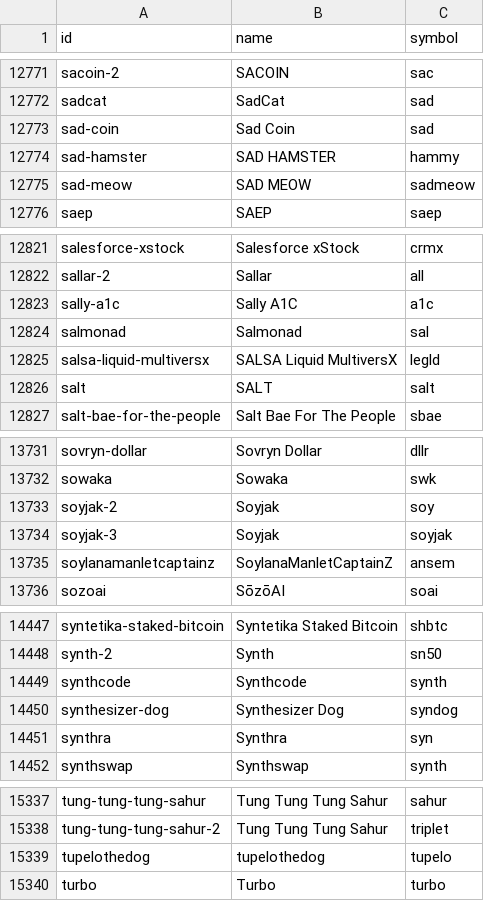
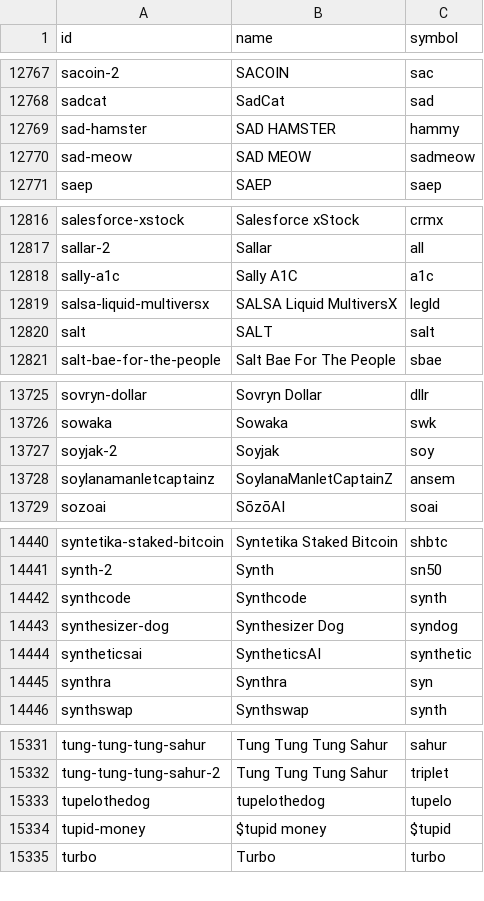
Before and after one commit to sachiew/coingecko-id-map, a CSV file: coin_ids.csv, drawn as a sheet; only a part is shown, gaps mark what is left out; the diff covers the shown part only.

```diff
--- a/coin_ids.csv
+++ b/coin_ids.csv
@@ -12772,3 +12768,2 @@ sacoin-2,SACOIN,sac
 sadcat,SadCat,sad
-sad-coin,Sad Coin,sad
 sad-hamster,SAD HAMSTER,hammy
@@ -12823,3 +12818,2 @@ sallar-2,Sallar,all
 sally-a1c,Sally A1C,a1c
-salmonad,Salmonad,sal
 salsa-liquid-multiversx,SALSA Liquid MultiversX,legld
@@ -13733,3 +13727,2 @@ sowaka,Sowaka,swk
 soyjak-2,Soyjak,soy
-soyjak-3,Soyjak,soyjak
 soylanamanletcaptainz,SoylanaManletCaptainZ,ansem
@@ -14450,2 +14443,3 @@ synthcode,Synthcode,synth
 synthesizer-dog,Synthesizer Dog,syndog
+syntheticsai,SyntheticsAI,synthetic
 synthra,Synthra,syn
@@ -15339,2 +15333,3 @@ tung-tung-tung-sahur-2,Tung Tung Tung Sahur,triplet
 tupelothedog,tupelothedog,tupelo
+tupid-money,$tupid money,$tupid
 turbo,Turbo,turbo
```
Also changed, not shown: 4 added rows, 9 removed rows and 2 edited cells elsewhere in this file, category_ids.csv, derivative_ids.csv, 3 other files.
